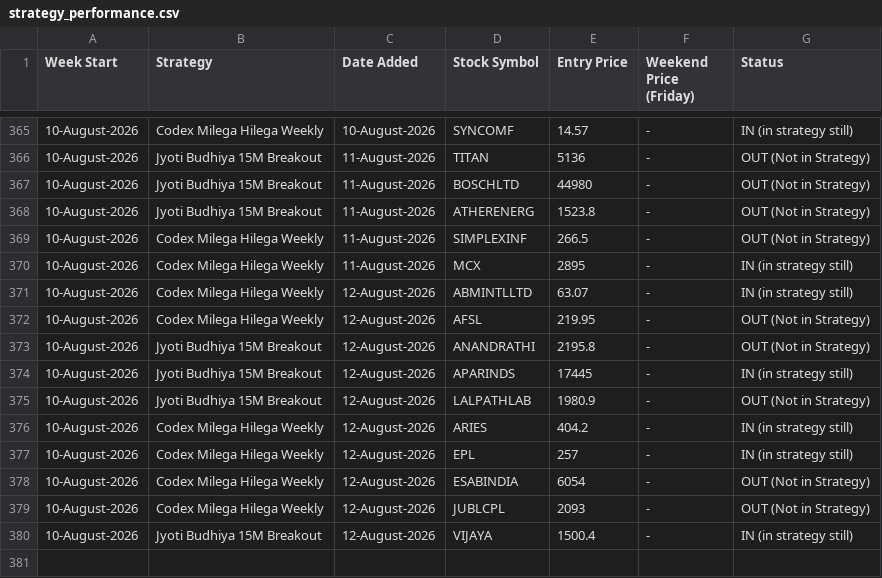
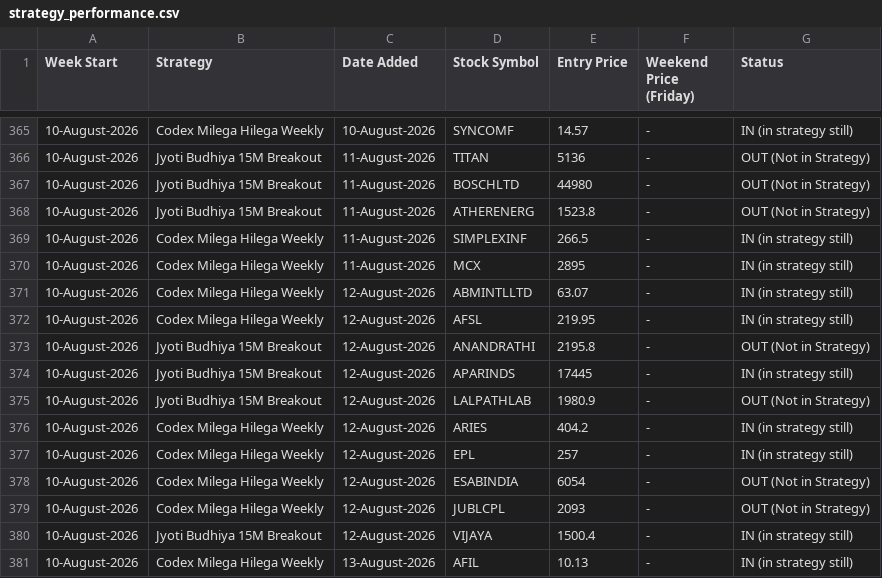
Before and after one commit to anjaninikunj/Stock-tracker-app, a CSV file: strategy_performance.csv, drawn as a sheet; only a part is shown, gaps mark what is left out.

```diff
--- a/strategy_performance.csv
+++ b/strategy_performance.csv
@@ -368,6 +368,6 @@ Week Start,Strategy,Date Added,Stock Symbol,Entry Price,Weekend Price (Friday),S
 10-August-2026,Jyoti Budhiya 15M Breakout,11-August-2026,ATHERENERG,1523.8,-,OUT (Not in Strategy)
-10-August-2026,Codex Milega Hilega Weekly,11-August-2026,SIMPLEXINF,266.5,-,OUT (Not in Strategy)
+10-August-2026,Codex Milega Hilega Weekly,11-August-2026,SIMPLEXINF,266.5,-,IN (in strategy still)
 10-August-2026,Codex Milega Hilega Weekly,11-August-2026,MCX,2895,-,IN (in strategy still)
 10-August-2026,Codex Milega Hilega Weekly,12-August-2026,ABMINTLLTD,63.07,-,IN (in strategy still)
-10-August-2026,Codex Milega Hilega Weekly,12-August-2026,AFSL,219.95,-,OUT (Not in Strategy)
+10-August-2026,Codex Milega Hilega Weekly,12-August-2026,AFSL,219.95,-,IN (in strategy still)
 10-August-2026,Jyoti Budhiya 15M Breakout,12-August-2026,ANANDRATHI,2195.8,-,OUT (Not in Strategy)
@@ -380 +380,2 @@ Week Start,Strategy,Date Added,Stock Symbol,Entry Price,Weekend Price (Friday),S
 10-August-2026,Jyoti Budhiya 15M Breakout,12-August-2026,VIJAYA,1500.4,-,IN (in strategy still)
+10-August-2026,Codex Milega Hilega Weekly,13-August-2026,AFIL,10.13,-,IN (in strategy still)
```
